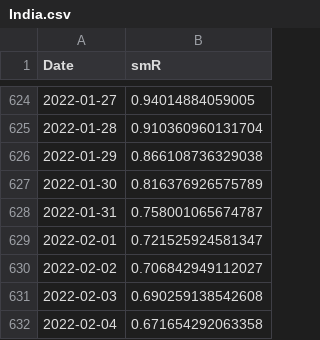
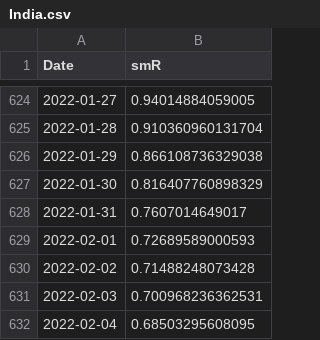
Before and after one commit to nishanshaik/sunset_angels-jump, a CSV file: India.csv, drawn as a sheet; only a part is shown, gaps mark what is left out.

```diff
--- a/India.csv
+++ b/India.csv
@@ -626,7 +626,7 @@
 2022-01-29,0.866108736329038
-2022-01-30,0.816376926575789
-2022-01-31,0.758001065674787
-2022-02-01,0.721525924581347
-2022-02-02,0.706842949112027
-2022-02-03,0.690259138542608
-2022-02-04,0.671654292063358
+2022-01-30,0.816407760898329
+2022-01-31,0.7607014649017
+2022-02-01,0.72689589000593
+2022-02-02,0.71488248073428
+2022-02-03,0.700968236362531
+2022-02-04,0.68503295608095
```
Also changed, not shown: States.csv, 40 other files.
